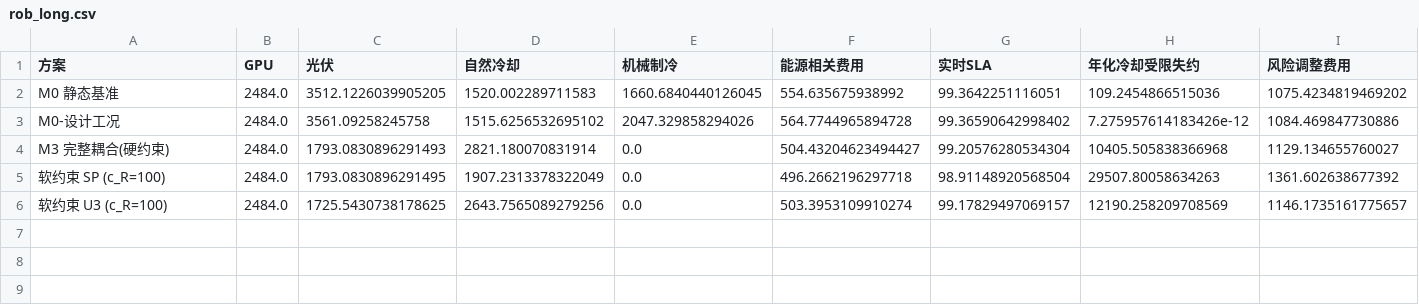
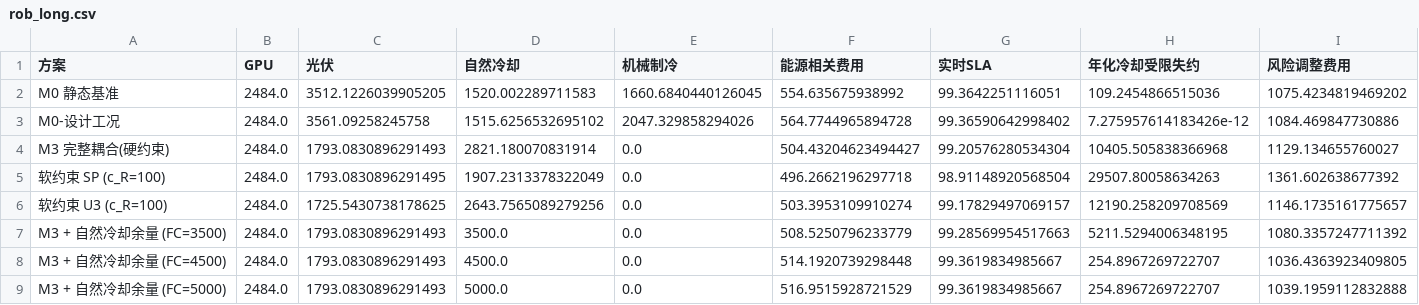
Before and after one commit to cadcc716/yelendatacenter, a CSV file: results/exp/rob_long.csv, drawn as a sheet; only a part is shown; rows hold the shown columns only; the diff names each change by its address in the sheet, - before the commit and + after, or states it on an @@ line.

```diff
--- a/results/exp/rob_long.csv
+++ b/results/exp/rob_long.csv
+row 7: M3 + 自然冷却余量 (FC=3500) | 2484.0 | 1793.0830896291493 | 3500.0 | 0.0 | 508.5250796233779 | 99.28569954517663 | 5211.5294006348195 | 1080.3357247711392
+row 8: M3 + 自然冷却余量 (FC=4500) | 2484.0 | 1793.0830896291493 | 4500.0 | 0.0 | 514.1920739298448 | 99.3619834985667 | 254.8967269722707 | 1036.4363923409805
+row 9: M3 + 自然冷却余量 (FC=5000) | 2484.0 | 1793.0830896291493 | 5000.0 | 0.0 | 516.9515928721529 | 99.3619834985667 | 254.8967269722707 | 1039.1959112832888
```
Also changed, not shown: 6 other files.
